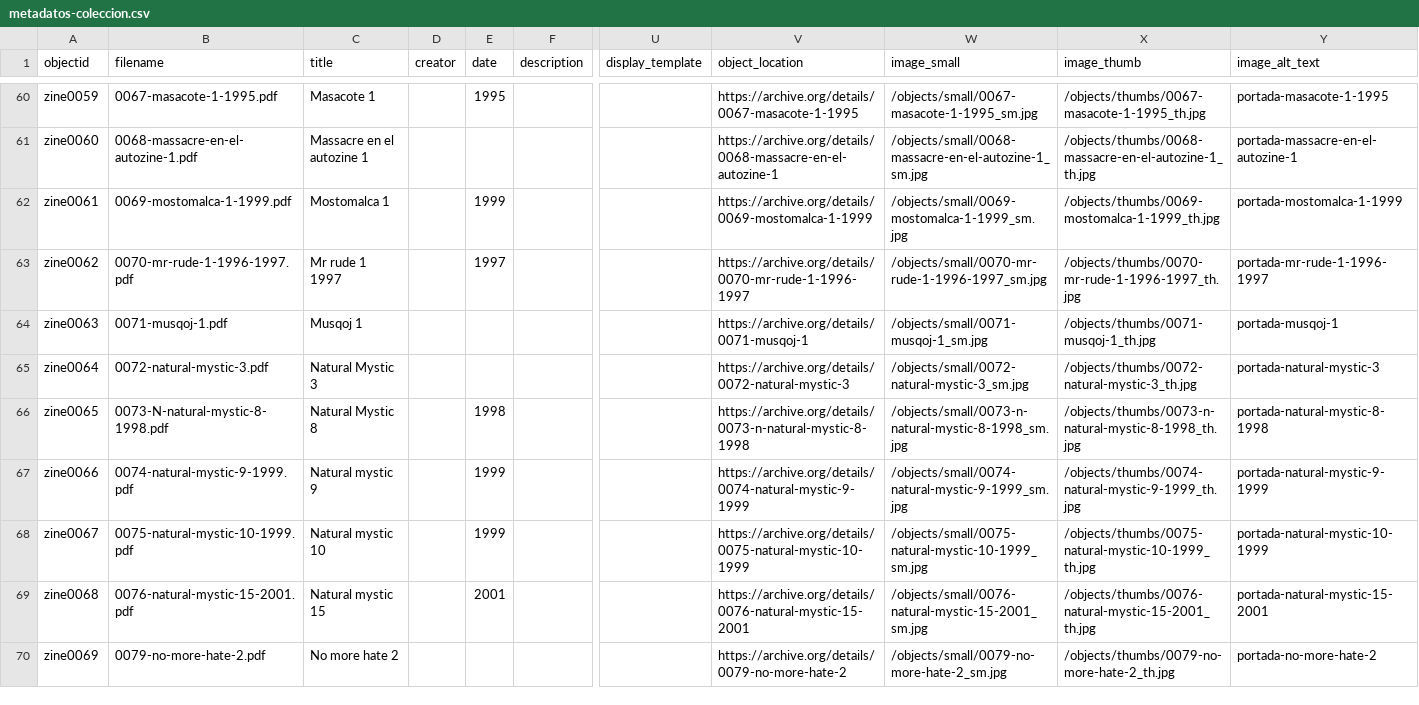
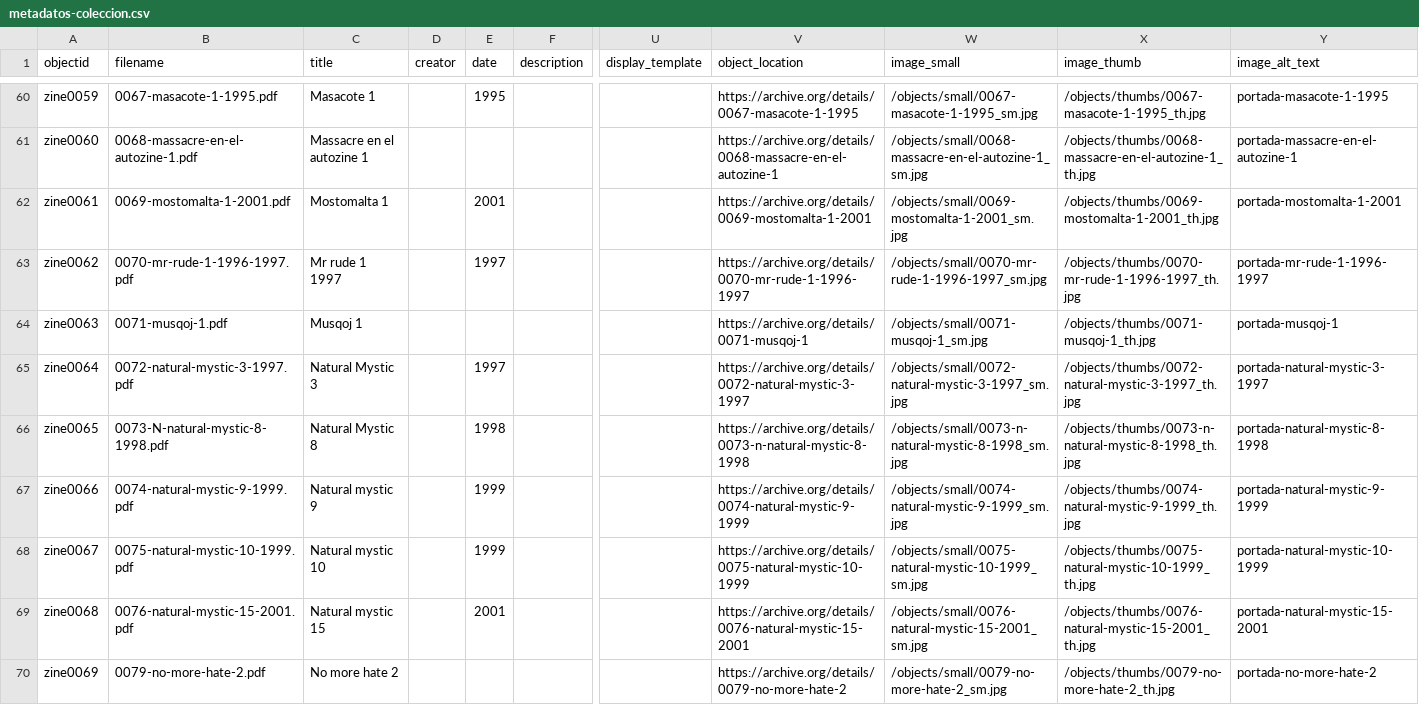
Before and after one commit to hdlabconicet/fanzines-argentinos, a CSV file: _data/metadatos-coleccion.csv, drawn as a sheet; only a part is shown, gaps mark what is left out; the diff names each change by its address in the sheet, - before the commit and + after, or states it on an @@ line.

Commit message:
correct filenames

```diff
--- a/_data/metadatos-coleccion.csv
+++ b/_data/metadatos-coleccion.csv
-B62 (filename): 0069-mostomalca-1-1999.pdf
+B62 (filename): 0069-mostomalta-1-2001.pdf
-C62 (title): Mostomalca 1
+C62 (title): Mostomalta 1
-E62 (date): 1999
+E62 (date): 2001
-V62 (object_location): https://archive.org/details/0069-mostomalca-1-1999
+V62 (object_location): https://archive.org/details/0069-mostomalta-1-2001
-W62 (image_small): /objects/small/0069-mostomalca-1-1999_sm.jpg
+W62 (image_small): /objects/small/0069-mostomalta-1-2001_sm.jpg
-X62 (image_thumb): /objects/thumbs/0069-mostomalca-1-1999_th.jpg
+X62 (image_thumb): /objects/thumbs/0069-mostomalta-1-2001_th.jpg
-Y62 (image_alt_text): portada-mostomalca-1-1999
+Y62 (image_alt_text): portada-mostomalta-1-2001
-B65 (filename): 0072-natural-mystic-3.pdf
+B65 (filename): 0072-natural-mystic-3-1997.pdf
-E65 (date): (empty)
+E65 (date): 1997
-V65 (object_location): https://archive.org/details/0072-natural-mystic-3
+V65 (object_location): https://archive.org/details/0072-natural-mystic-3-1997
-W65 (image_small): /objects/small/0072-natural-mystic-3_sm.jpg
+W65 (image_small): /objects/small/0072-natural-mystic-3-1997_sm.jpg
-X65 (image_thumb): /objects/thumbs/0072-natural-mystic-3_th.jpg
+X65 (image_thumb): /objects/thumbs/0072-natural-mystic-3-1997_th.jpg
-Y65 (image_alt_text): portada-natural-mystic-3
+Y65 (image_alt_text): portada-natural-mystic-3-1997
```
Also changed, not shown: objects/object_list.csv, 4 other files.
